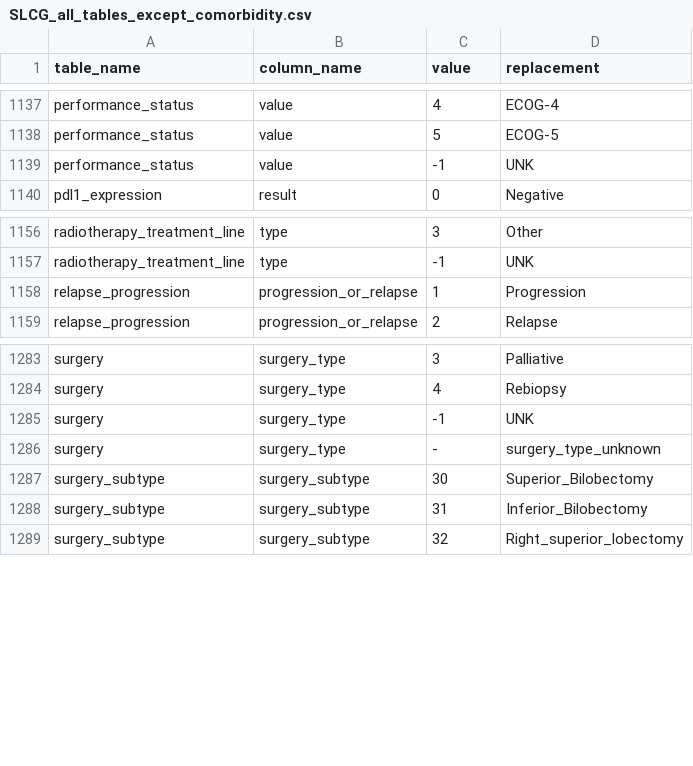
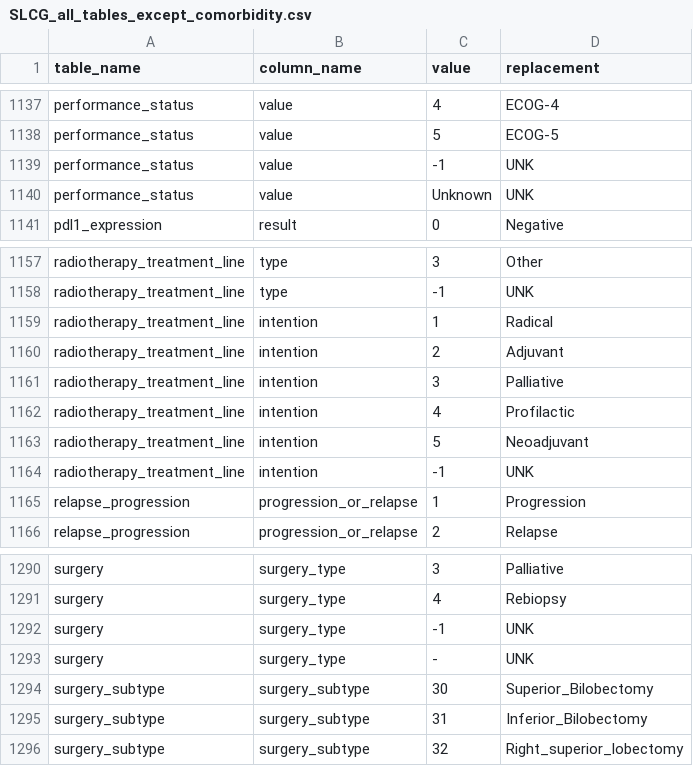
Before and after one commit to SDM-TIB/Dragoman, a CSV file: Sources/CLARIFY-Project/SLCG_all_tables_except_comorbidity.csv, drawn as a sheet; only a part is shown, gaps mark what is left out.

```diff
--- a/Sources/CLARIFY-Project/SLCG_all_tables_except_comorbidity.csv
+++ b/Sources/CLARIFY-Project/SLCG_all_tables_except_comorbidity.csv
@@ -1139,2 +1139,3 @@
 "performance_status","value","-1","UNK"
+"performance_status","value","Unknown","UNK"
 "pdl1_expression","result","0","Negative"
@@ -1157,2 +1158,8 @@
 "radiotherapy_treatment_line","type","-1","UNK"
+"radiotherapy_treatment_line","intention","1","Radical"
+"radiotherapy_treatment_line","intention","2","Adjuvant"
+"radiotherapy_treatment_line","intention","3","Palliative"
+"radiotherapy_treatment_line","intention","4","Profilactic"
+"radiotherapy_treatment_line","intention","5","Neoadjuvant"
+"radiotherapy_treatment_line","intention","-1","UNK"
 "relapse_progression","progression_or_relapse","1","Progression"
@@ -1285,3 +1292,3 @@
 "surgery","surgery_type","-1","UNK"
-"surgery","surgery_type","-","surgery_type_unknown"
+"surgery","surgery_type","-","UNK"
 "surgery_subtype","surgery_subtype","30","Superior_Bilobectomy"
```
Also changed, not shown: Sources/CLARIFY-Project/HUPHM_specific_dictionary.csv.
